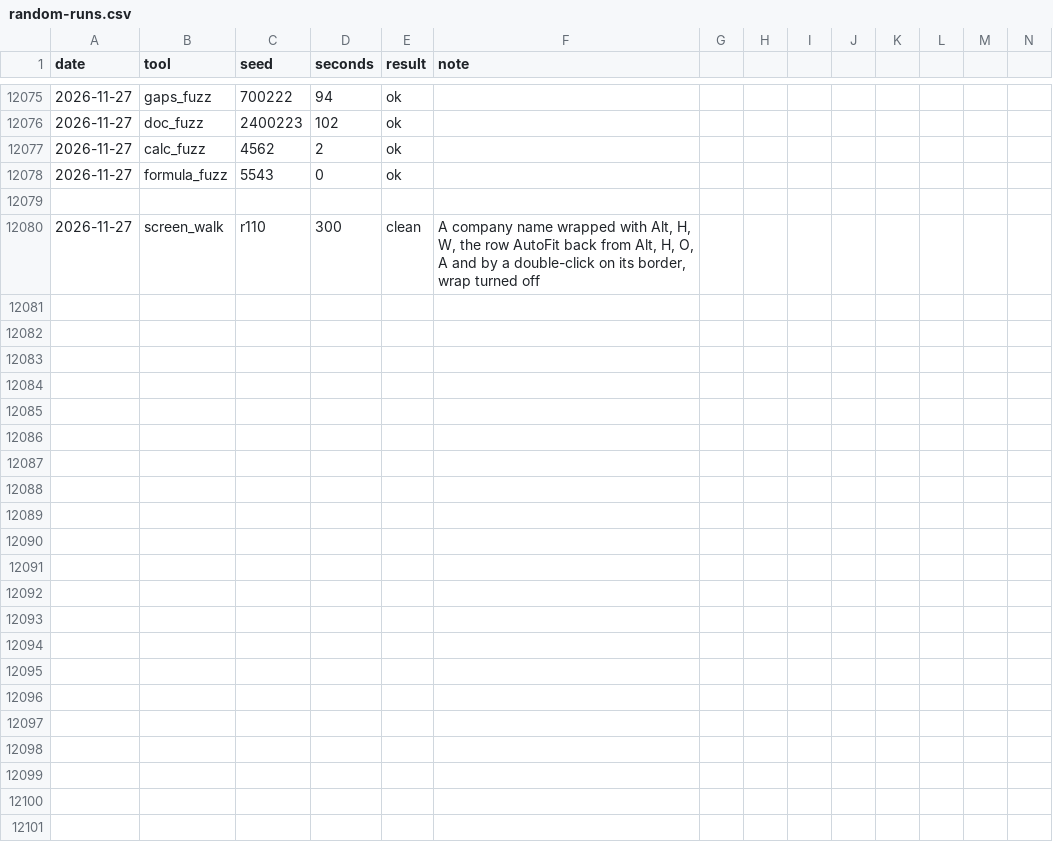
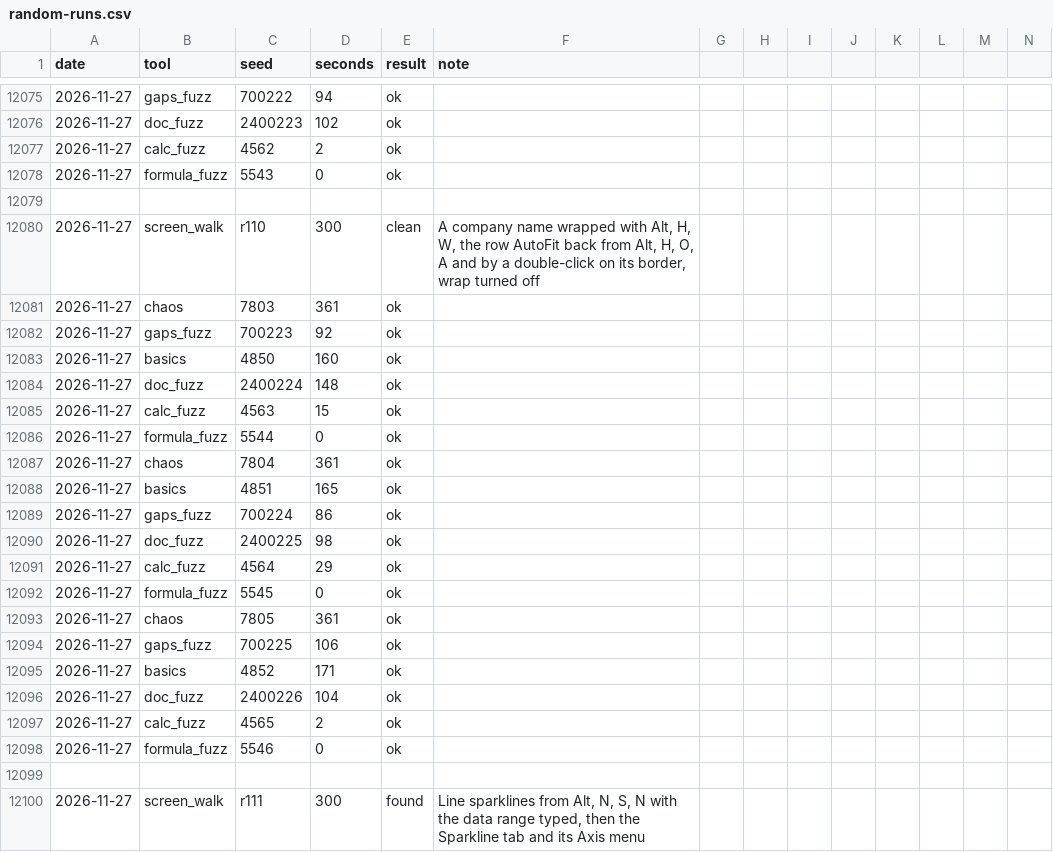
Before and after one commit to ycgrid/ycgrid, a CSV file: docs/random-runs.csv, drawn as a sheet; only a part is shown, gaps mark what is left out; rows hold the shown columns only; the diff names each change by its address in the sheet, - before the commit and + after, or states it on an @@ line.

```diff
--- a/docs/random-runs.csv
+++ b/docs/random-runs.csv
+row 12081: 2026-11-27 | chaos | 7803 | 361 | ok
+row 12082: 2026-11-27 | gaps_fuzz | 700223 | 92 | ok
+row 12083: 2026-11-27 | basics | 4850 | 160 | ok
+row 12084: 2026-11-27 | doc_fuzz | 2400224 | 148 | ok
+row 12085: 2026-11-27 | calc_fuzz | 4563 | 15 | ok
+row 12086: 2026-11-27 | formula_fuzz | 5544 | 0 | ok
+row 12087: 2026-11-27 | chaos | 7804 | 361 | ok
+row 12088: 2026-11-27 | basics | 4851 | 165 | ok
+row 12089: 2026-11-27 | gaps_fuzz | 700224 | 86 | ok
+row 12090: 2026-11-27 | doc_fuzz | 2400225 | 98 | ok
+row 12091: 2026-11-27 | calc_fuzz | 4564 | 29 | ok
+row 12092: 2026-11-27 | formula_fuzz | 5545 | 0 | ok
+row 12093: 2026-11-27 | chaos | 7805 | 361 | ok
+row 12094: 2026-11-27 | gaps_fuzz | 700225 | 106 | ok
+row 12095: 2026-11-27 | basics | 4852 | 171 | ok
+row 12096: 2026-11-27 | doc_fuzz | 2400226 | 104 | ok
+row 12097: 2026-11-27 | calc_fuzz | 4565 | 2 | ok
+row 12098: 2026-11-27 | formula_fuzz | 5546 | 0 | ok
+row 12099: (empty)
+row 12100: 2026-11-27 | screen_walk | r111 | 300 | found | Line sparklines from Alt, N, S, N with the data range typed, then the Sparkline tab and its Axis menu
```
Also changed, not shown: docs/random-findings.csv, 8 other files.
